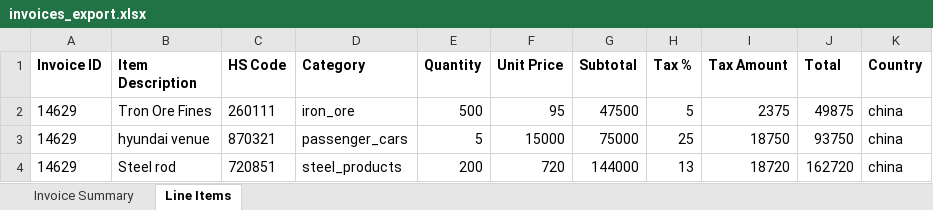
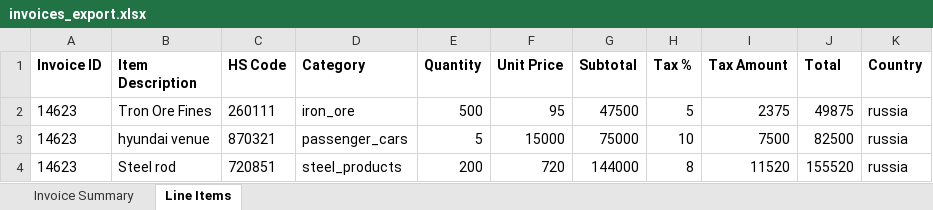
Before and after one commit to EldhoKurianJames/Invoice-analyzer, an Excel workbook: backend/temp/invoices_export.xlsx, sheet Line Items, drawn as a sheet; values as stored, in another font and other column widths than the file's, no borders; the diff names each change by its address in the sheet, - before the commit and + after, or states it on an @@ line.

```diff
--- a/backend/temp/invoices_export.xlsx (sheet Line Items)
+++ b/backend/temp/invoices_export.xlsx (sheet Line Items)
-A2:A4 (Invoice ID): 14629
+A2:A4 (Invoice ID): 14623
-K2:K4 (Country): china
+K2:K4 (Country): russia
-H3 (Tax %): 25
+H3 (Tax %): 10
-I3 (Tax Amount): 18750
+I3 (Tax Amount): 7500
-J3 (Total): 93750
+J3 (Total): 82500
-H4 (Tax %): 13
+H4 (Tax %): 8
-I4 (Tax Amount): 18720
+I4 (Tax Amount): 11520
-J4 (Total): 162720
+J4 (Total): 155520
```
Also changed, not shown: sheet Invoice Summary, 17 other files.
